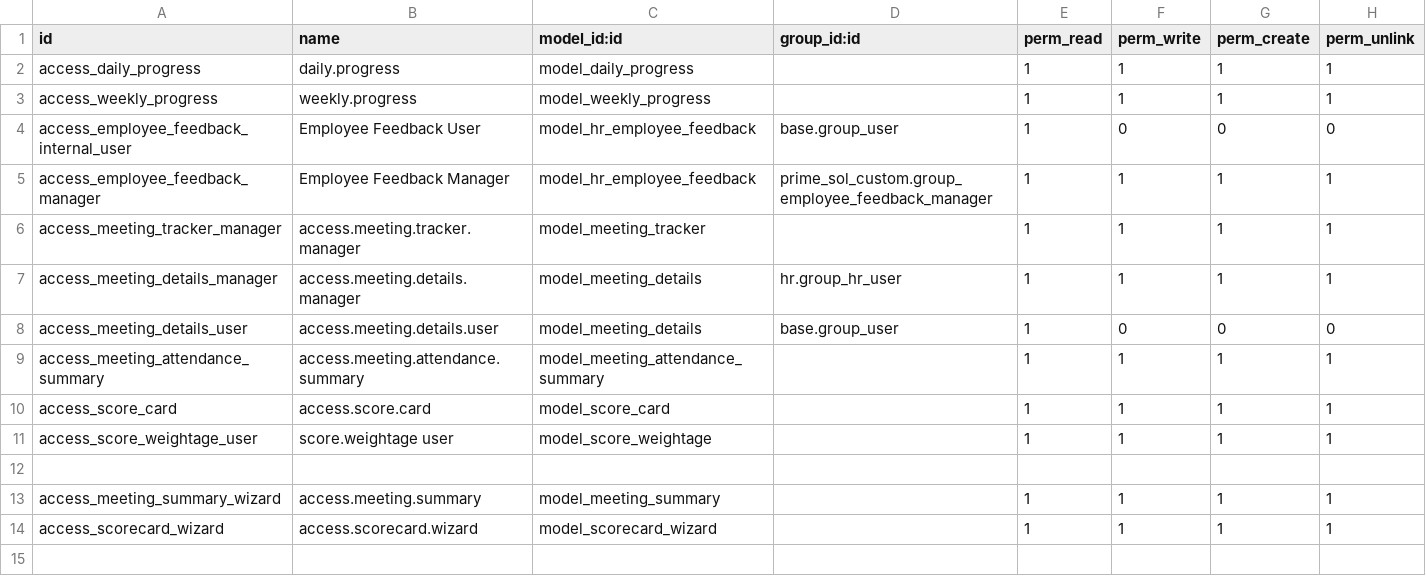
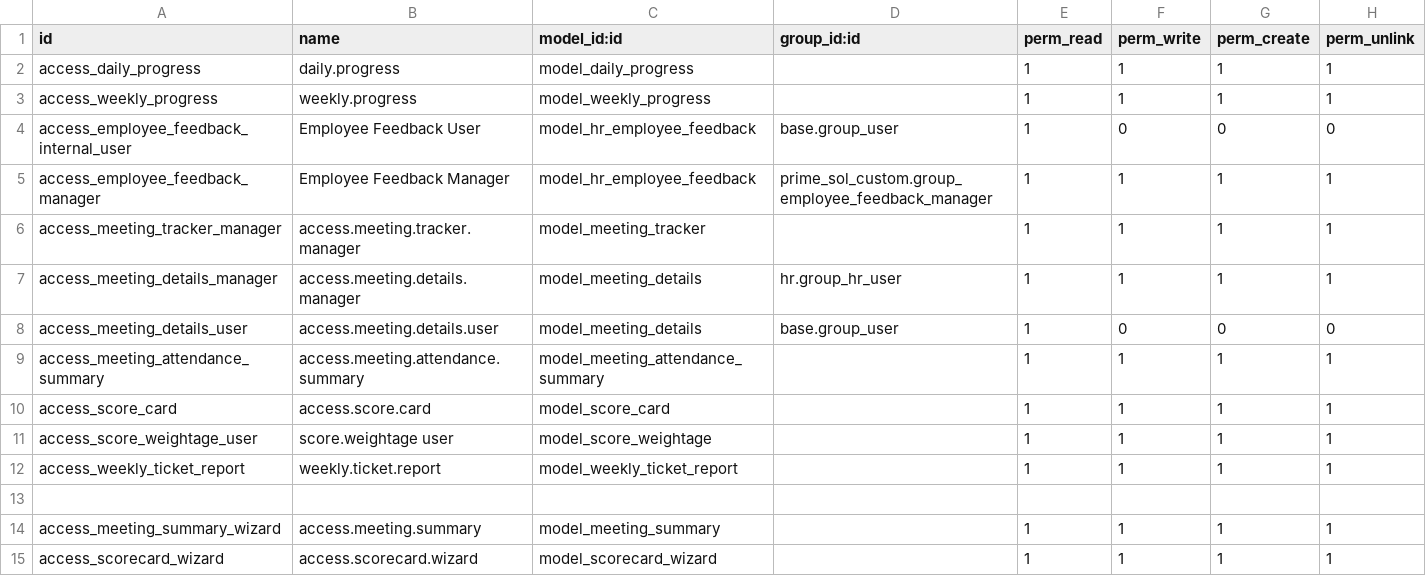
Before and after one commit to faizanshahid100/custom_code, a CSV file: prime_sol_custom/security/ir.model.access.csv, drawn as a sheet; the diff names each change by its address in the sheet, - before the commit and + after, or states it on an @@ line.

Commit message:
[MOD] tickets weekly reports

```diff
--- a/prime_sol_custom/security/ir.model.access.csv
+++ b/prime_sol_custom/security/ir.model.access.csv
+row 12: access_weekly_ticket_report | weekly.ticket.report | model_weekly_ticket_report |  | 1 | 1 | 1 | 1
```
Also changed, not shown: 5 other files.
